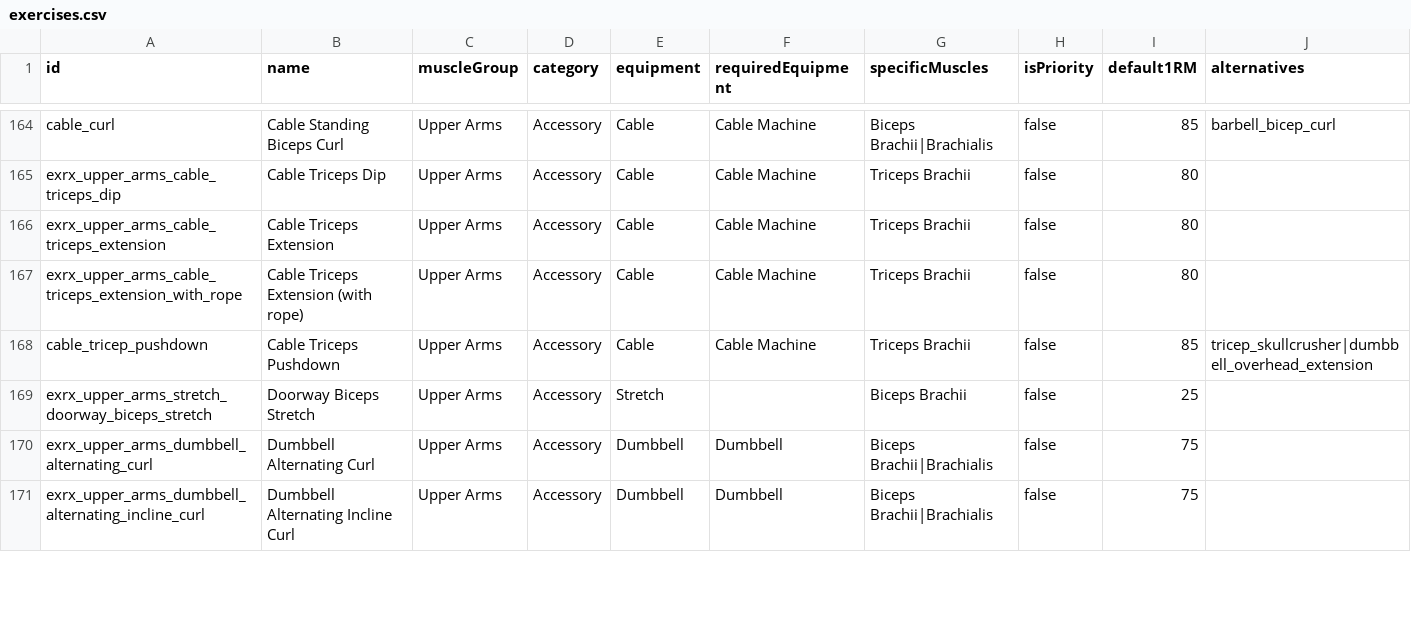
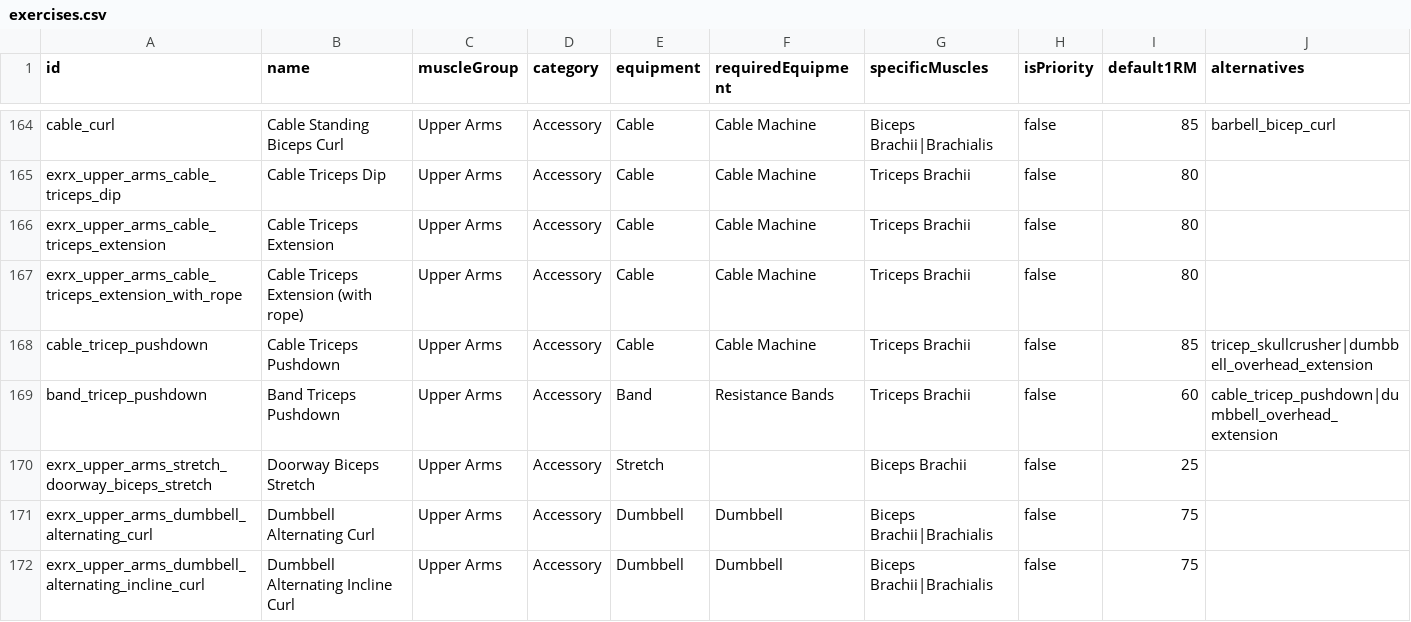
Before and after one commit to matthewnduvall/you-cant-cry-in-here, a CSV file: app/data/exercises.csv, drawn as a sheet; only a part is shown, gaps mark what is left out; the diff names each change by its address in the sheet, - before the commit and + after, or states it on an @@ line.

```diff
--- a/app/data/exercises.csv
+++ b/app/data/exercises.csv
+row 169: band_tricep_pushdown | Band Triceps Pushdown | Upper Arms | Accessory | Band | Resistance Bands | Triceps Brachii | false | 60 | cable_tricep_pushdown|dumbbell_overhead_extension
```
Also changed, not shown: 2 other files.
